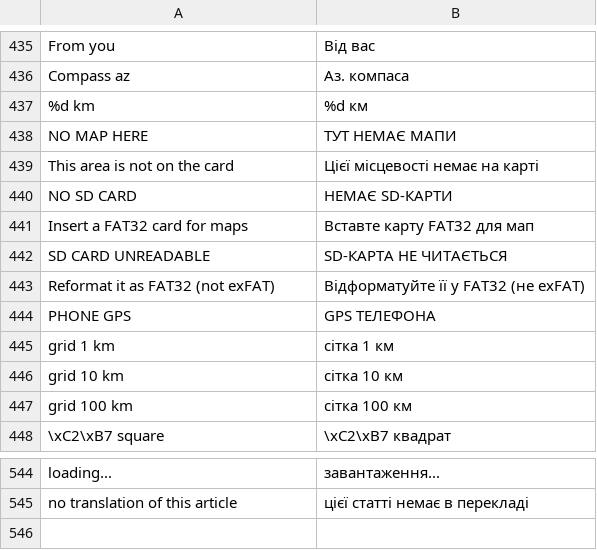
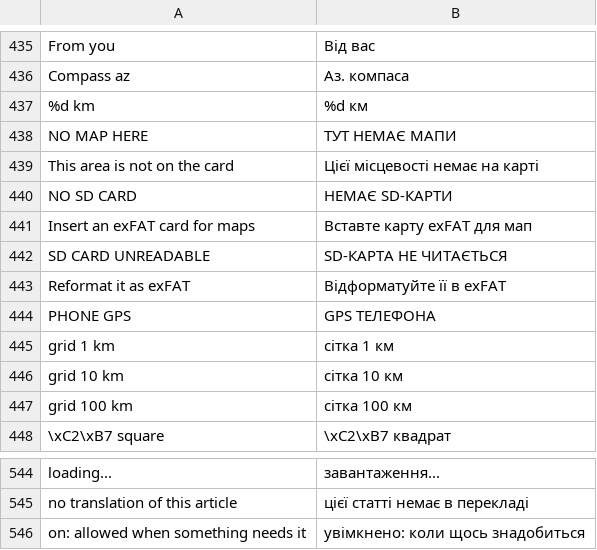
Before and after one commit to festchenko/doba, a TSV file: firmware/tools/i18n/uk.tsv, drawn as a sheet; only a part is shown, gaps mark what is left out.

```diff
--- a/firmware/tools/i18n/uk.tsv
+++ b/firmware/tools/i18n/uk.tsv
@@ -440,5 +440,5 @@ This area is not on the card	Цієї місцевості немає на ка
 NO SD CARD	НЕМАЄ SD-КАРТИ
-Insert a FAT32 card for maps	Вставте карту FAT32 для мап
+Insert an exFAT card for maps	Вставте карту exFAT для мап
 SD CARD UNREADABLE	SD-КАРТА НЕ ЧИТАЄТЬСЯ
-Reformat it as FAT32 (not exFAT)	Відформатуйте її у FAT32 (не exFAT)
+Reformat it as exFAT	Відформатуйте її в exFAT
 PHONE GPS	GPS ТЕЛЕФОНА
@@ -545 +545,2 @@ loading...	завантаження...
 no translation of this article	цієї статті немає в перекладі
+on: allowed when something needs it	увімкнено: коли щось знадобиться
```
Also changed, not shown: 10 other files.
